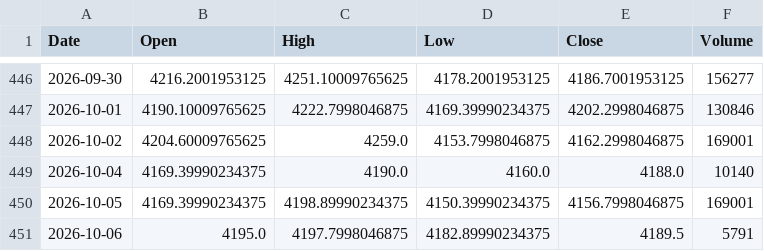
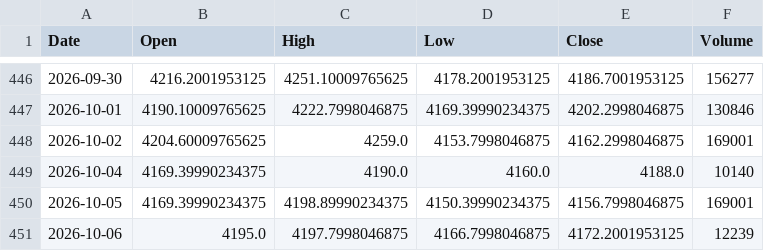
Before and after one commit to geraldinbatubara-cyber/Prediksi-XAU-USD, a CSV file: data/cache/gold_ohlc.csv, drawn as a sheet; only a part is shown, gaps mark what is left out.

```diff
--- a/data/cache/gold_ohlc.csv
+++ b/data/cache/gold_ohlc.csv
@@ -450,2 +450,2 @@ Date,Open,High,Low,Close,Volume
 2026-10-05,4169.39990234375,4198.89990234375,4150.39990234375,4156.7998046875,169001
-2026-10-06,4195.0,4197.7998046875,4182.89990234375,4189.5,5791
+2026-10-06,4195.0,4197.7998046875,4166.7998046875,4172.2001953125,12239
```
Also changed, not shown: data/cache/market_data.csv, 1 other file.
